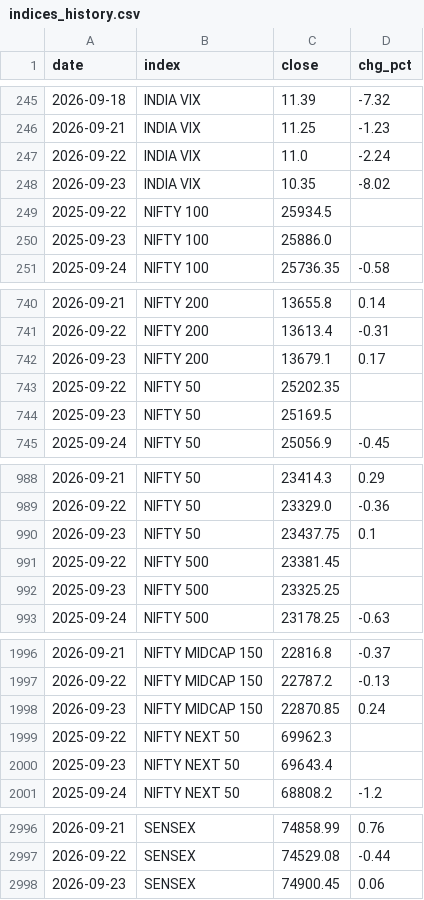
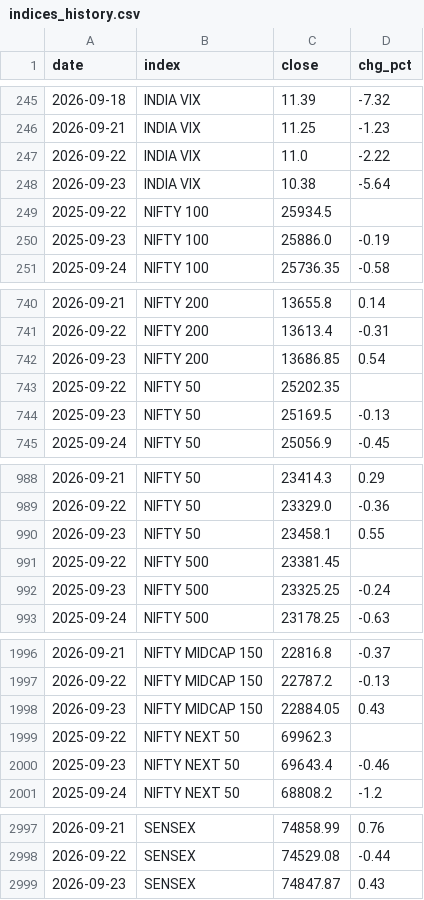
Before and after one commit to suhas-lgtm/nse-stocks-dashboard, a CSV file: data/indices_history.csv, drawn as a sheet; only a part is shown, gaps mark what is left out; the diff covers the shown part only.

```diff
--- a/data/indices_history.csv
+++ b/data/indices_history.csv
@@ -246,6 +246,6 @@ date,index,close,chg_pct
 2026-09-21,INDIA VIX,11.25,-1.23
-2026-09-22,INDIA VIX,11.0,-2.24
-2026-09-23,INDIA VIX,10.35,-8.02
+2026-09-22,INDIA VIX,11.0,-2.22
+2026-09-23,INDIA VIX,10.38,-5.64
 2025-09-22,NIFTY 100,25934.5,
-2025-09-23,NIFTY 100,25886.0,
+2025-09-23,NIFTY 100,25886.0,-0.19
 2025-09-24,NIFTY 100,25736.35,-0.58
@@ -741,5 +741,5 @@ date,index,close,chg_pct
 2026-09-22,NIFTY 200,13613.4,-0.31
-2026-09-23,NIFTY 200,13679.1,0.17
+2026-09-23,NIFTY 200,13686.85,0.54
 2025-09-22,NIFTY 50,25202.35,
-2025-09-23,NIFTY 50,25169.5,
+2025-09-23,NIFTY 50,25169.5,-0.13
 2025-09-24,NIFTY 50,25056.9,-0.45
@@ -989,5 +989,5 @@ date,index,close,chg_pct
 2026-09-22,NIFTY 50,23329.0,-0.36
-2026-09-23,NIFTY 50,23437.75,0.1
+2026-09-23,NIFTY 50,23458.1,0.55
 2025-09-22,NIFTY 500,23381.45,
-2025-09-23,NIFTY 500,23325.25,
+2025-09-23,NIFTY 500,23325.25,-0.24
 2025-09-24,NIFTY 500,23178.25,-0.63
@@ -1997,5 +1997,5 @@ date,index,close,chg_pct
 2026-09-22,NIFTY MIDCAP 150,22787.2,-0.13
-2026-09-23,NIFTY MIDCAP 150,22870.85,0.24
+2026-09-23,NIFTY MIDCAP 150,22884.05,0.43
 2025-09-22,NIFTY NEXT 50,69962.3,
-2025-09-23,NIFTY NEXT 50,69643.4,
+2025-09-23,NIFTY NEXT 50,69643.4,-0.46
 2025-09-24,NIFTY NEXT 50,68808.2,-1.2
@@ -2997,2 +2998,2 @@ date,index,close,chg_pct
 2026-09-22,SENSEX,74529.08,-0.44
-2026-09-23,SENSEX,74900.45,0.06
+2026-09-23,SENSEX,74847.87,0.43
```
Also changed, not shown: 1 added row and 48 edited cells elsewhere in this file, 2 other files.
